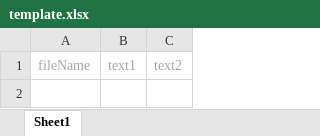
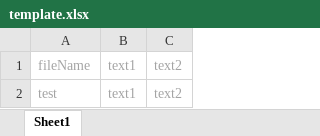
Before and after one commit to KLIKVUS/pdf-creator, an Excel workbook: data/template.xlsx, sheet Sheet1, drawn as a sheet; values as stored, in another font and other column widths than the file's, no borders; the diff names each change by its address in the sheet, - before the commit and + after, or states it on an @@ line.

```diff
--- a/data/template.xlsx (sheet Sheet1)
+++ b/data/template.xlsx (sheet Sheet1)
+row 2: test | text1 | text2
```
Also changed, not shown: 2 other files.
